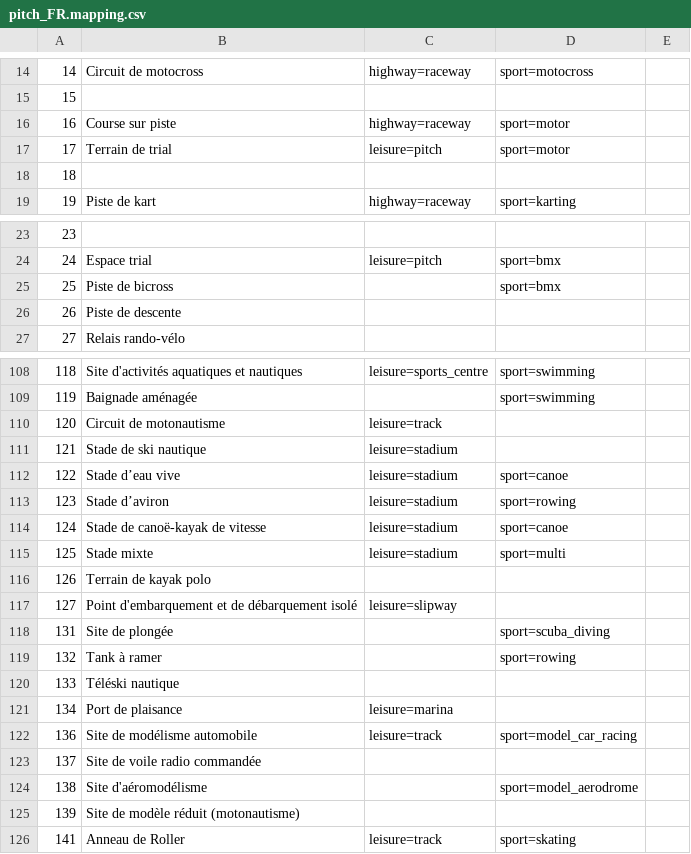
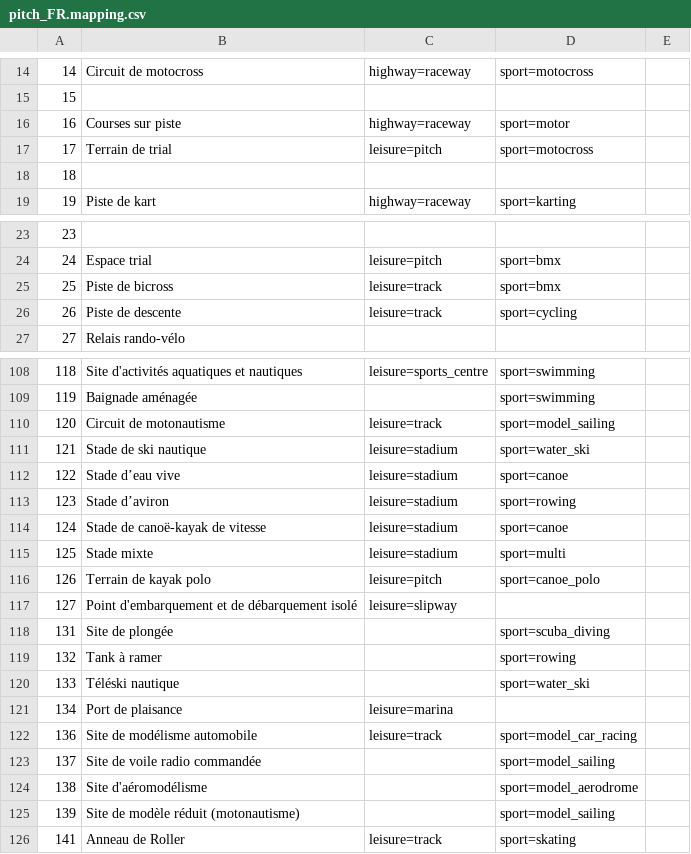
Before and after one commit to osm-fr/osmose-backend, a CSV file: merge_data/pitch_FR.mapping.csv, drawn as a sheet; only a part is shown, gaps mark what is left out; the diff covers the shown part only.

Commit message:
Create a manual python file to analyse merger_pitch_FR status (#1778)

```diff
--- a/merge_data/pitch_FR.mapping.csv
+++ b/merge_data/pitch_FR.mapping.csv
@@ -15,4 +15,4 @@
 15,,,,
-16,Course sur piste,highway=raceway,sport=motor,
-17,Terrain de trial,leisure=pitch,sport=motor,
+16,Courses sur piste,highway=raceway,sport=motor,
+17,Terrain de trial,leisure=pitch,sport=motocross,
 18,,,,
@@ -24,4 +24,4 @@
 24,Espace trial,leisure=pitch,sport=bmx,
-25,Piste de bicross,,sport=bmx,
-26,Piste de descente,,,
+25,Piste de bicross,leisure=track,sport=bmx,
+26,Piste de descente,leisure=track,sport=cycling,
 27,Relais rando-vélo,,,
@@ -109,4 +109,4 @@
 119,Baignade aménagée,,sport=swimming,
-120,Circuit de motonautisme,leisure=track,,
-121,Stade de ski nautique,leisure=stadium,,
+120,Circuit de motonautisme,leisure=track,sport=model_sailing,
+121,Stade de ski nautique,leisure=stadium,sport=water_ski,
 122,Stade d’eau vive,leisure=stadium,sport=canoe,
@@ -115,3 +115,3 @@
 125,Stade mixte,leisure=stadium,sport=multi,
-126,Terrain de kayak polo,,,
+126,Terrain de kayak polo,leisure=pitch,sport=canoe_polo,
 127,Point d'embarquement et de débarquement isolé,leisure=slipway,,
@@ -119,8 +119,8 @@
 132,Tank à ramer,,sport=rowing,
-133,Téléski nautique,,,
+133,Téléski nautique,,sport=water_ski,
 134,Port de plaisance,leisure=marina,,
 136,Site de modélisme automobile,leisure=track,sport=model_car_racing,
-137,Site de voile radio commandée,,,
+137,Site de voile radio commandée,,sport=model_sailing,
 138,Site d'aéromodélisme,,sport=model_aerodrome,
-139,Site de modèle réduit (motonautisme),,,
+139,Site de modèle réduit (motonautisme),,sport=model_sailing,
 141,Anneau de Roller,leisure=track,sport=skating,
```
Also changed, not shown: 2 added rows and 18 edited cells elsewhere in this file, 2 other files.
